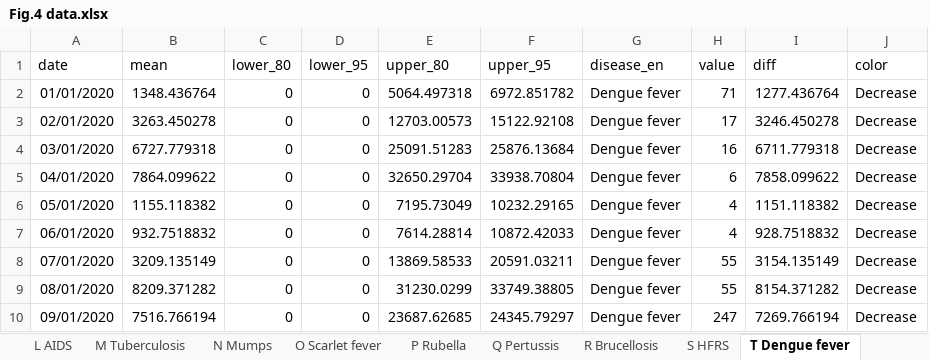
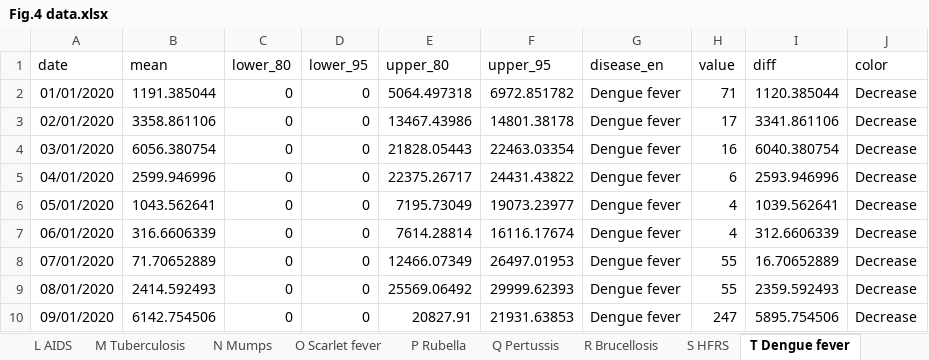
Before and after one commit to xmusphlkg/code_PHSM, an Excel workbook: outcome/appendix/Figure Data/Fig.4 data.xlsx, sheet T Dengue fever, drawn as a sheet; only a part is shown; values as stored, in another font and other column widths than the file's, no borders; the diff covers the shown part only; the diff names each change by its address in the sheet, - before the commit and + after, or states it on an @@ line.

```diff
--- a/outcome/appendix/Figure Data/Fig.4 data.xlsx (sheet T Dengue fever)
+++ b/outcome/appendix/Figure Data/Fig.4 data.xlsx (sheet T Dengue fever)
-B2 (mean): 1348.436764
+B2 (mean): 1191.385044
-I2 (diff): 1277.436764
+I2 (diff): 1120.385044
-B3 (mean): 3263.450278
+B3 (mean): 3358.861106
-E3 (upper_80): 12703.00573
+E3 (upper_80): 13467.43986
-F3 (upper_95): 15122.92108
+F3 (upper_95): 14801.38178
-I3 (diff): 3246.450278
+I3 (diff): 3341.861106
-B4 (mean): 6727.779318
+B4 (mean): 6056.380754
-E4 (upper_80): 25091.51283
+E4 (upper_80): 21828.05443
-F4 (upper_95): 25876.13684
+F4 (upper_95): 22463.03354
-I4 (diff): 6711.779318
+I4 (diff): 6040.380754
-B5 (mean): 7864.099622
+B5 (mean): 2599.946996
-E5 (upper_80): 32650.29704
+E5 (upper_80): 22375.26717
-F5 (upper_95): 33938.70804
+F5 (upper_95): 24431.43822
-I5 (diff): 7858.099622
+I5 (diff): 2593.946996
-B6 (mean): 1155.118382
+B6 (mean): 1043.562641
-F6 (upper_95): 10232.29165
+F6 (upper_95): 19073.23977
-I6 (diff): 1151.118382
+I6 (diff): 1039.562641
-B7 (mean): 932.7518832
+B7 (mean): 316.6606339
-F7 (upper_95): 10872.42033
+F7 (upper_95): 16116.17674
-I7 (diff): 928.7518832
+I7 (diff): 312.6606339
-B8 (mean): 3209.135149
+B8 (mean): 71.70652889
-E8 (upper_80): 13869.58533
+E8 (upper_80): 12466.07349
-F8 (upper_95): 20591.03211
+F8 (upper_95): 26497.01953
-I8 (diff): 3154.135149
+I8 (diff): 16.70652889
-B9 (mean): 8209.371282
+B9 (mean): 2414.592493
-E9 (upper_80): 31230.0299
+E9 (upper_80): 25569.06492
-F9 (upper_95): 33749.38805
+F9 (upper_95): 29999.62393
-I9 (diff): 8154.371282
+I9 (diff): 2359.592493
-B10 (mean): 7516.766194
+B10 (mean): 6142.754506
-E10 (upper_80): 23687.62685
+E10 (upper_80): 20827.91
-F10 (upper_95): 24345.79297
+F10 (upper_95): 21931.63853
-I10 (diff): 7269.766194
+I10 (diff): 5895.754506
```
Also changed, not shown: 160 edited cells elsewhere in this sheet, sheet X JE, sheet E Hepatitis E, sheet R Brucellosis, outcome/appendix/forecast/AHC.xlsx, outcome/appendix/forecast/Brucellosis.xlsx, 24 other files.
